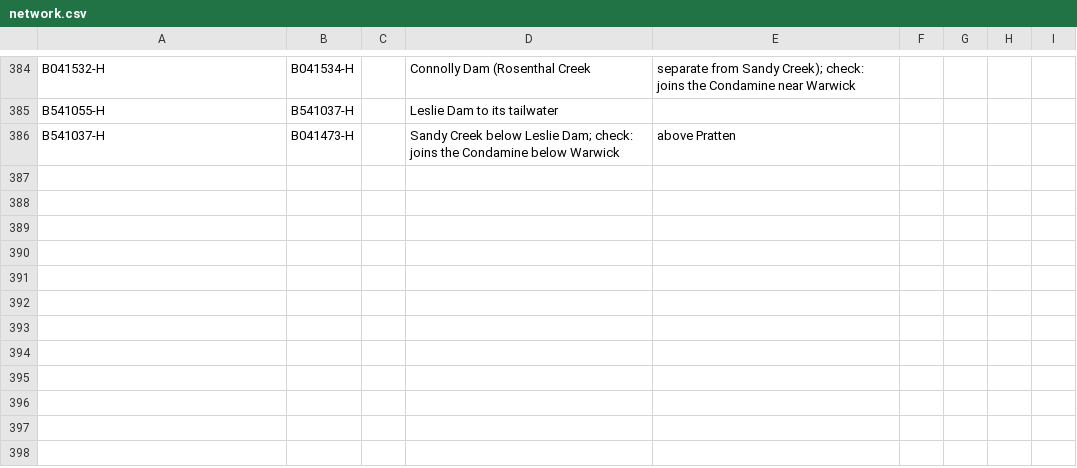
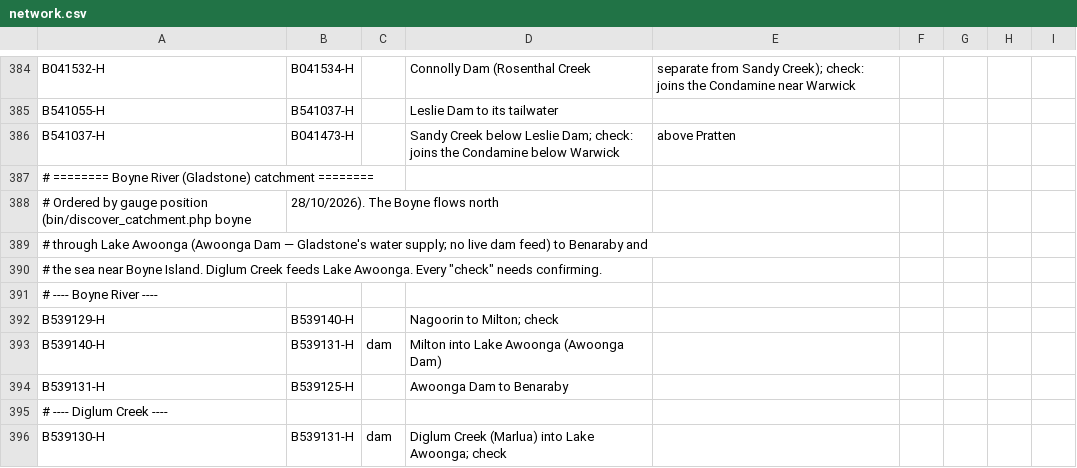
Before and after one commit to verzog/floodwatcher_ynh, a CSV file: sources/data/network.csv, drawn as a sheet; only a part is shown, gaps mark what is left out; the diff names each change by its address in the sheet, - before the commit and + after, or states it on an @@ line.

```diff
--- a/sources/data/network.csv
+++ b/sources/data/network.csv
+row 387: # ======== Boyne River (Gladstone) catchment ========
+row 388: # Ordered by gauge position (bin/discover_catchment.php boyne | 28/10/2026). The Boyne flows north
+row 389: # through Lake Awoonga (Awoonga Dam — Gladstone's water supply; no live dam feed) to Benaraby and
+row 390: # the sea near Boyne Island. Diglum Creek feeds Lake Awoonga. Every "check" needs confirming.
+row 391: # ---- Boyne River ----
+row 392: B539129-H | B539140-H |  | Nagoorin to Milton; check
+row 393: B539140-H | B539131-H | dam | Milton into Lake Awoonga (Awoonga Dam)
+row 394: B539131-H | B539125-H |  | Awoonga Dam to Benaraby
+row 395: # ---- Diglum Creek ----
+row 396: B539130-H | B539131-H | dam | Diglum Creek (Marlua) into Lake Awoonga; check
```
Also changed, not shown: 4 other files.
